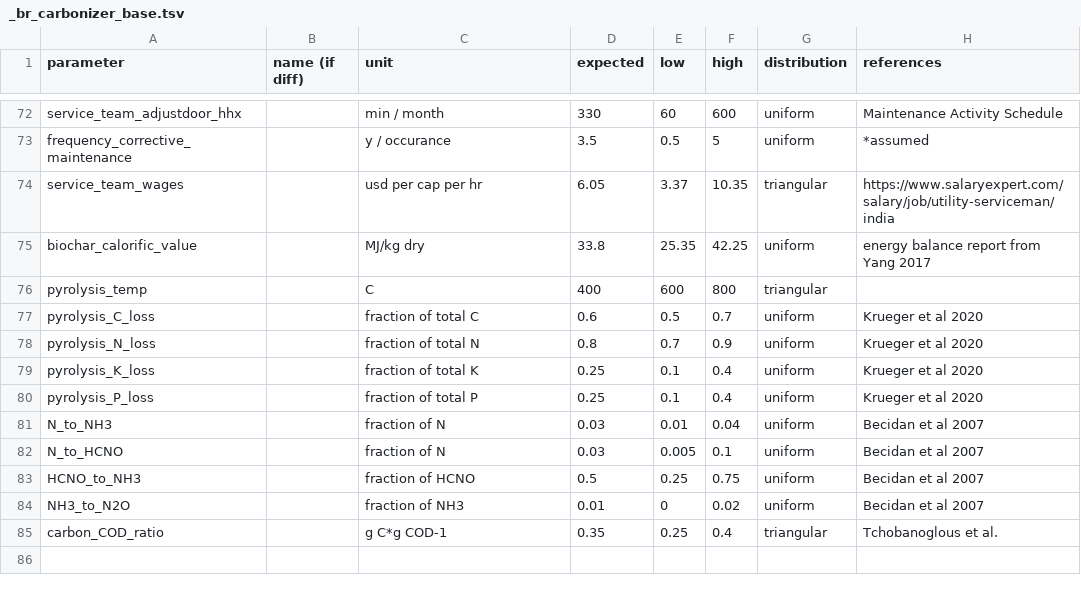
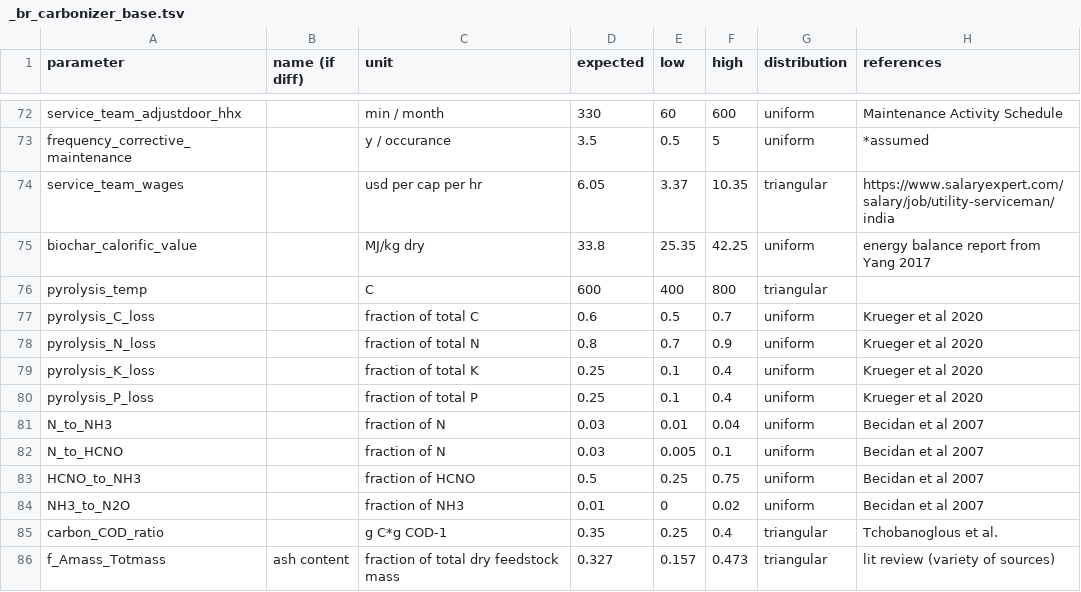
Before and after one commit to QSD-Group/QSDsan, a TSV file: qsdsan/data/sanunit_data/br/_br_carbonizer_base.tsv, drawn as a sheet; only a part is shown, gaps mark what is left out.

Commit message:
added fecal waste ash content

```diff
--- a/qsdsan/data/sanunit_data/br/_br_carbonizer_base.tsv
+++ b/qsdsan/data/sanunit_data/br/_br_carbonizer_base.tsv
@@ -75,3 +75,3 @@ service_team_wages		usd per cap per hr	6.05	3.37	10.35	triangular	https://www.sa
 biochar_calorific_value		MJ/kg dry	33.8	25.35	42.25	uniform	energy balance report from Yang 2017
-pyrolysis_temp		C	400	600	800	triangular	
+pyrolysis_temp		C	600	400	800	triangular	
 pyrolysis_C_loss		fraction of total C	0.6	0.5	0.7	uniform	Krueger et al 2020
@@ -85 +85,2 @@ NH3_to_N2O		fraction of NH3	0.01	0	0.02	uniform	Becidan et al 2007
 carbon_COD_ratio		g C*g COD-1	0.35	0.25	0.4	triangular	Tchobanoglous et al.
+f_Amass_Totmass	ash content	fraction of total dry feedstock mass	0.327	0.157	0.473	triangular	lit review (variety of sources)
```
Also changed, not shown: 1 other file.
